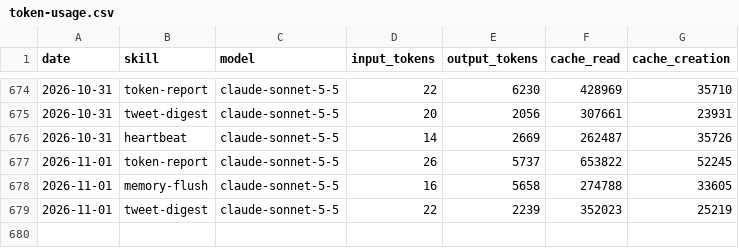
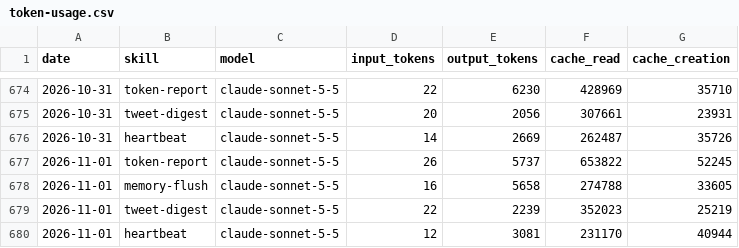
Before and after one commit to aeonfun/aeon-agent, a CSV file: memory/token-usage.csv, drawn as a sheet; only a part is shown, gaps mark what is left out.

Commit message:
chore(heartbeat): auto-commit 2026-11-01

```diff
--- a/memory/token-usage.csv
+++ b/memory/token-usage.csv
@@ -679 +679,2 @@ date,skill,model,input_tokens,output_tokens,cache_read,cache_creation
 2026-11-01,tweet-digest,claude-sonnet-5-5,22,2239,352023,25219
+2026-11-01,heartbeat,claude-sonnet-5-5,12,3081,231170,40944
```
Also changed, not shown: 3 other files.
